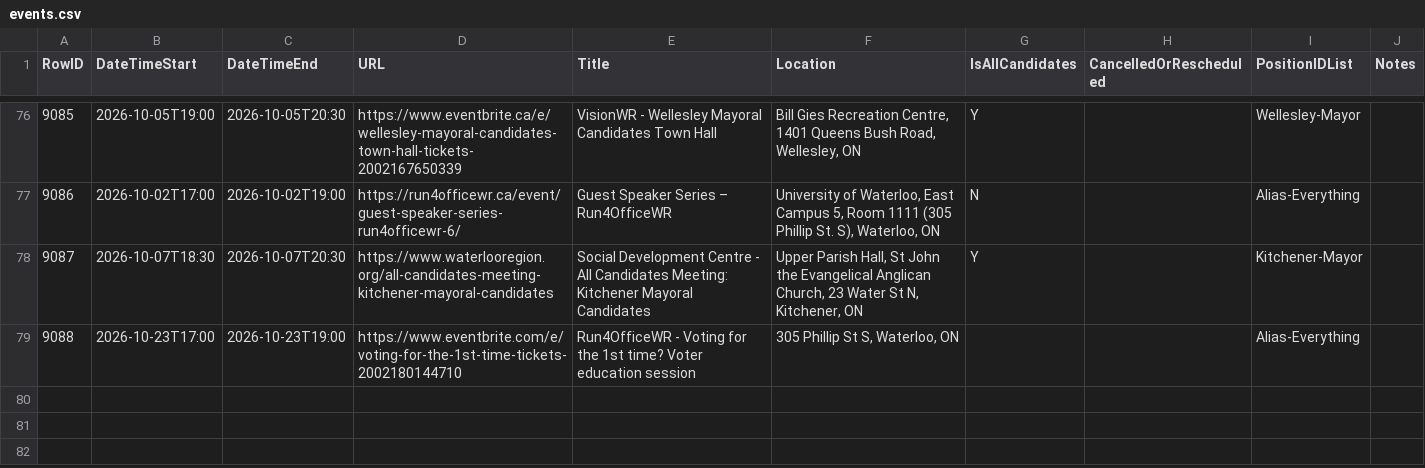
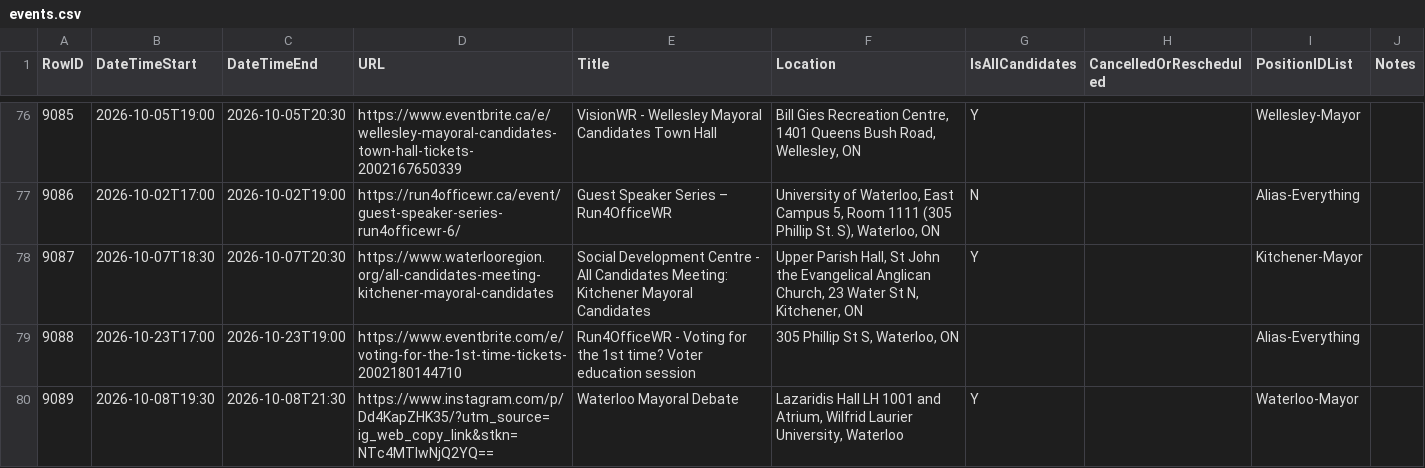
Before and after one commit to CivicTechWR/WRvotes, a CSV file: docs/_data/sync/events.csv, drawn as a sheet; only a part is shown, gaps mark what is left out; the diff names each change by its address in the sheet, - before the commit and + after, or states it on an @@ line.

Commit message:
Auto-commit: updated nominees.csv, events.csv, media.csv from Google Docs

```diff
--- a/docs/_data/sync/events.csv
+++ b/docs/_data/sync/events.csv
+row 80: 9089 | 2026-10-08T19:30 | 2026-10-08T21:30 | https://www.instagram.com/p/Dd4KapZHK35/?utm_source=ig_web_copy_link&stkn=NTc4MTIwNjQ2YQ== | Waterloo Mayoral Debate | Lazaridis Hall LH 1001 and Atrium, Wilfrid Laurier University, Waterloo | Y |  | Waterloo-Mayor
```
Also changed, not shown: docs/_data/sync/media.csv, docs/_data/sync/nominees.csv.
